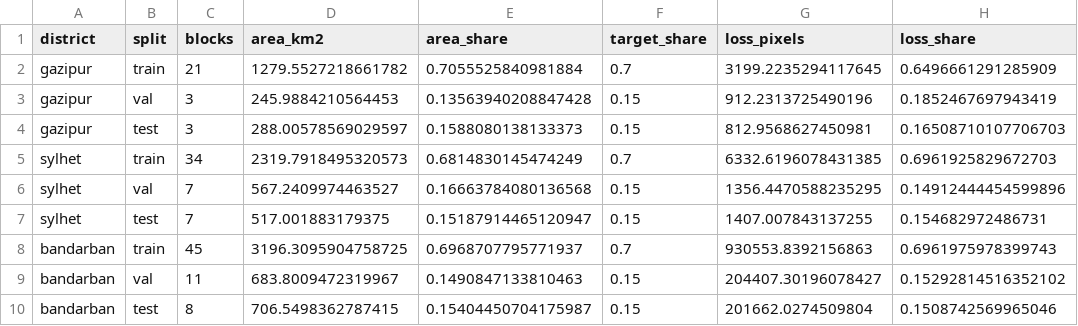
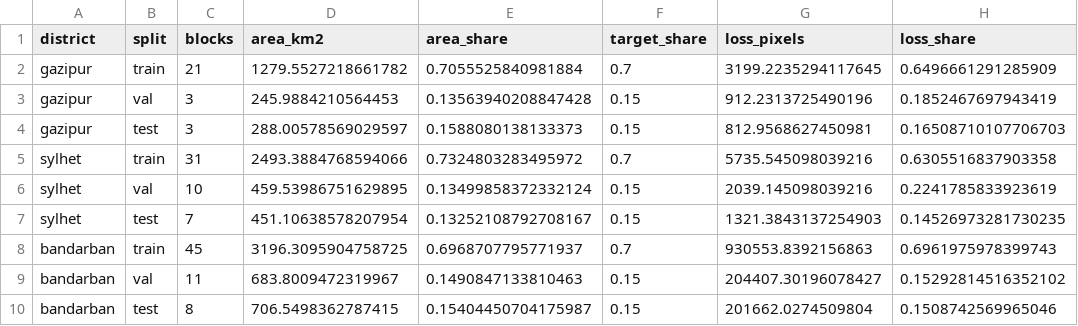
Before and after one commit to sheikhsulaiman/ecovision, a CSV file: outputs/tables/splits_summary.csv, drawn as a sheet.

```diff
--- a/outputs/tables/splits_summary.csv
+++ b/outputs/tables/splits_summary.csv
@@ -4,5 +4,5 @@ gazipur,val,3,245.9884210564453,0.13563940208847428,0.15,912.2313725490196,0.185
 gazipur,test,3,288.00578569029597,0.1588080138133373,0.15,812.9568627450981,0.16508710107706703
-sylhet,train,34,2319.7918495320573,0.6814830145474249,0.7,6332.6196078431385,0.6961925829672703
-sylhet,val,7,567.2409974463527,0.16663784080136568,0.15,1356.4470588235295,0.14912444454599896
-sylhet,test,7,517.001883179375,0.15187914465120947,0.15,1407.007843137255,0.154682972486731
+sylhet,train,31,2493.3884768594066,0.7324803283495972,0.7,5735.545098039216,0.6305516837903358
+sylhet,val,10,459.53986751629895,0.13499858372332124,0.15,2039.145098039216,0.2241785833923619
+sylhet,test,7,451.10638578207954,0.13252108792708167,0.15,1321.3843137254903,0.14526973281730235
 bandarban,train,45,3196.3095904758725,0.6968707795771937,0.7,930553.8392156863,0.6961975978399743
```
Also changed, not shown: outputs/tables/patch_norm_stats_2024.csv, 15 other files.
